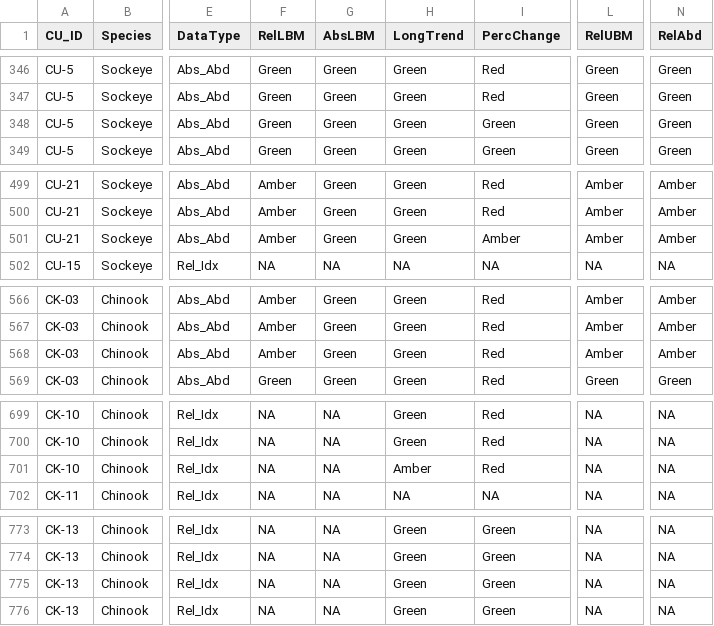
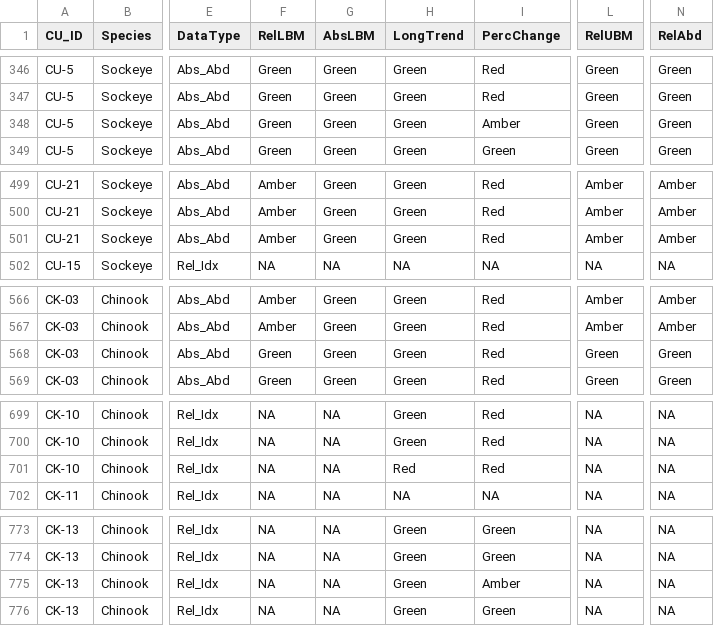
Before and after one commit to SOLV-Code/Scanner-Data-Processing, a CSV file: DATA_OUT/Retrospective_Metrics_Status.csv, drawn as a sheet; only a part is shown, gaps mark what is left out; the diff covers the shown part only; the diff names each change by its address in the sheet, - before the commit and + after, or states it on an @@ line.

```diff
--- a/DATA_OUT/Retrospective_Metrics_Status.csv
+++ b/DATA_OUT/Retrospective_Metrics_Status.csv
-I348 (PercChange): Green
+I348 (PercChange): Amber
-I501 (PercChange): Amber
+I501 (PercChange): Red
-F568 (RelLBM): Amber
+F568 (RelLBM): Green
-L568 (RelUBM): Amber
+L568 (RelUBM): Green
-N568 (RelAbd): Amber
+N568 (RelAbd): Green
-H701 (LongTrend): Amber
+H701 (LongTrend): Red
-I775 (PercChange): Green
+I775 (PercChange): Amber
```
Also changed, not shown: 3 edited cells elsewhere in this file, DATA_OUT/METRICS_FILE_BY_CU.csv, DATA_OUT/Retrospective_Metrics_Values.csv, 3 other files.
